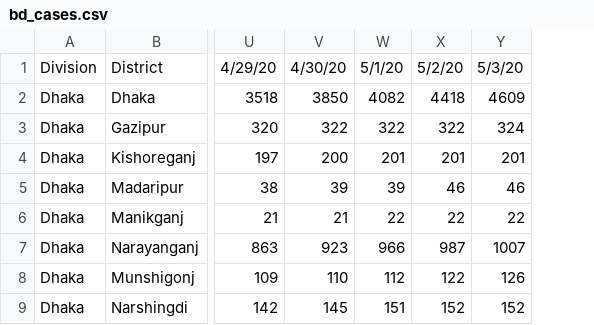
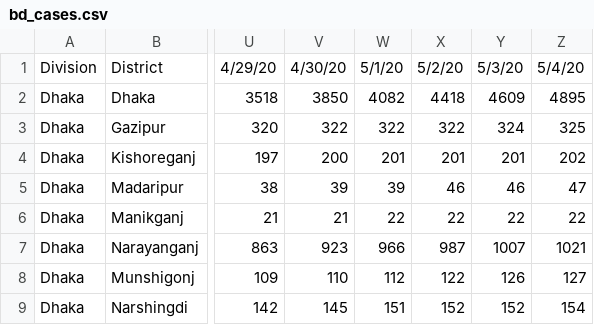
Before and after one commit to rizveeredwan/Corona-History, a CSV file: bangladesh-data/bd_cases.csv, drawn as a sheet; only a part is shown, gaps mark what is left out; the diff names each change by its address in the sheet, - before the commit and + after, or states it on an @@ line.

```diff
--- a/bangladesh-data/bd_cases.csv
+++ b/bangladesh-data/bd_cases.csv
+column Z, rows 1-9: 5/4/20 | 4895 | 325 | 202 | 47 | 22 | 1021 | 127 | 154
```
Also changed, not shown: bangladesh-data/bd_deaths.csv, bangladesh-data/bd_recovered.csv, 4 other files.
